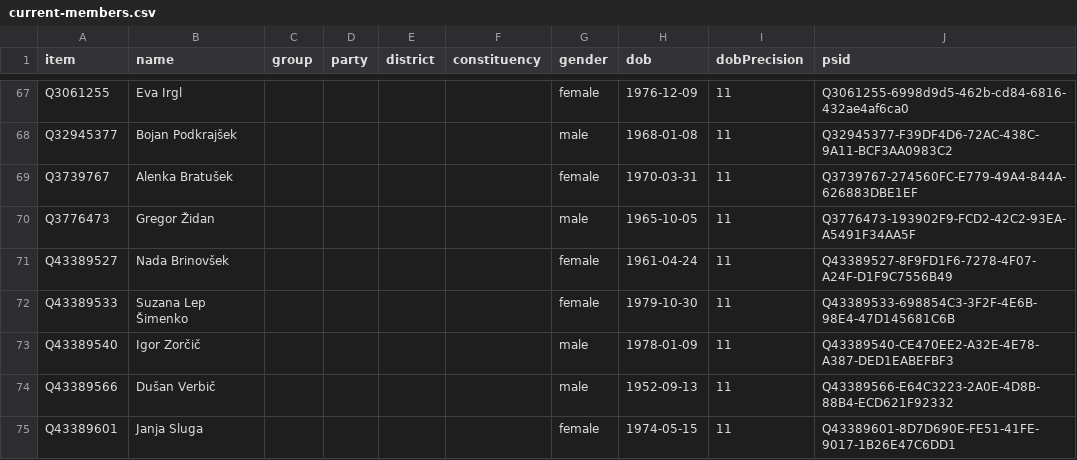
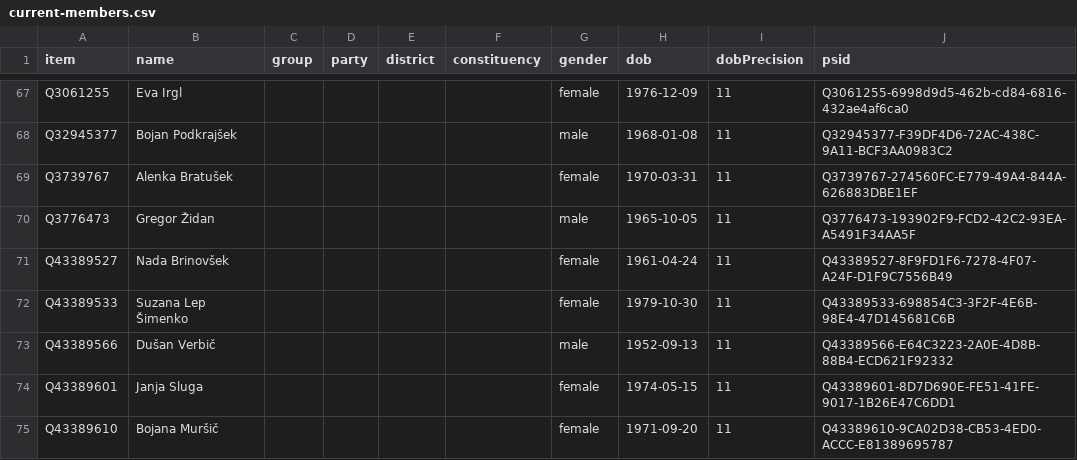
Before and after one commit to every-politician-scrapers/slovenia-national-assembly, a CSV file: wikidata/results/current-members.csv, drawn as a sheet; only a part is shown, gaps mark what is left out; the shorter side is filled out with more unchanged rows; the diff names each change by its address in the sheet, - before the commit and + after, or states it on an @@ line.

```diff
--- a/wikidata/results/current-members.csv
+++ b/wikidata/results/current-members.csv
-row 73: Q43389540 | Igor Zorčič |  |  |  |  | male | 1978-01-09 | 11 | Q43389540-CE470EE2-A32E-4E78-A387-DED1EABEFBF3
```
Also changed, not shown: wikidata/results/8-members-wpnames.csv.
